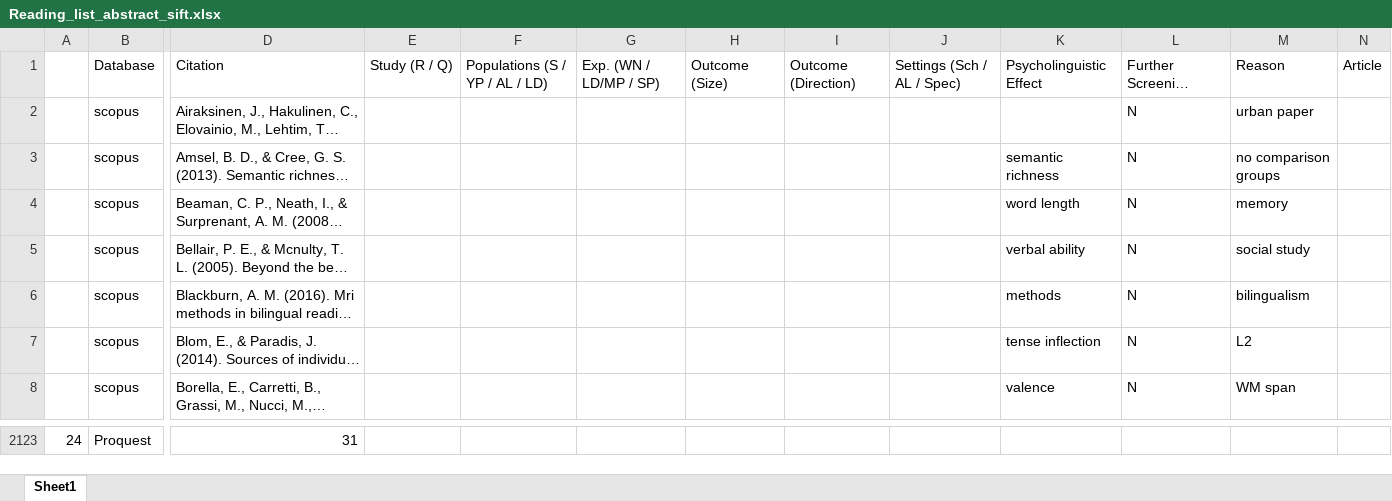
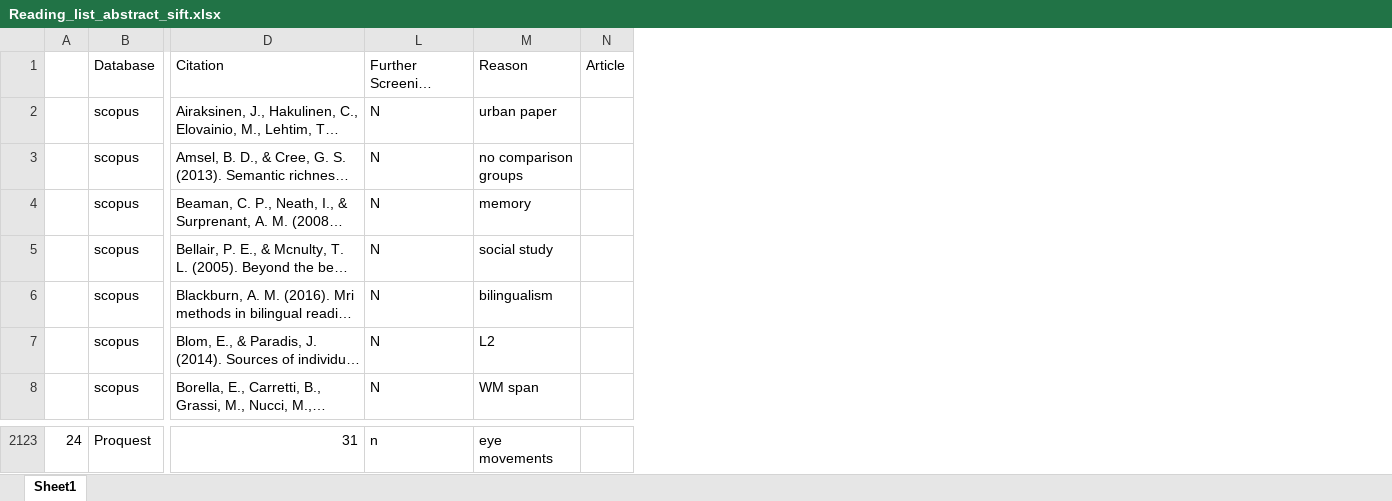
Before and after one commit to robayedavies/LitReview, an Excel workbook: Reading_list_abstract_sift.xlsx, sheet Sheet1, drawn as a sheet; only a part is shown, gaps mark what is left out; long unchanged cells end in …; values as stored, in another font and other column widths than the file's, no borders; removed rows and columns are numbered as before the commit, all else as after; the diff covers the shown part only; the diff names each change by its address in the sheet, - before the commit and + after, or states it on an @@ line.

```diff
--- a/Reading_list_abstract_sift.xlsx (sheet Sheet1)
+++ b/Reading_list_abstract_sift.xlsx (sheet Sheet1)
@@ column E hidden, row 1: Study (R / Q) @@
@@ column F hidden, row 1: Populations (S / YP / AL / LD) @@
@@ column G hidden, row 1: Exp. (WN / LD/MP / SP) @@
@@ column H hidden, row 1: Outcome (Size) @@
@@ column I hidden, row 1: Outcome (Direction) @@
@@ column J hidden, row 1: Settings (Sch / AL / Spec) @@
@@ column K hidden, rows 1-8: Psycholinguistic Effect |  | semantic richness | word length | verbal ability | methods | tense inflection | valence @@
-L2123: (empty)
+L2123: n
-M2123: (empty)
+M2123: eye movements
```
Also changed, not shown: other rows of this sheet.
